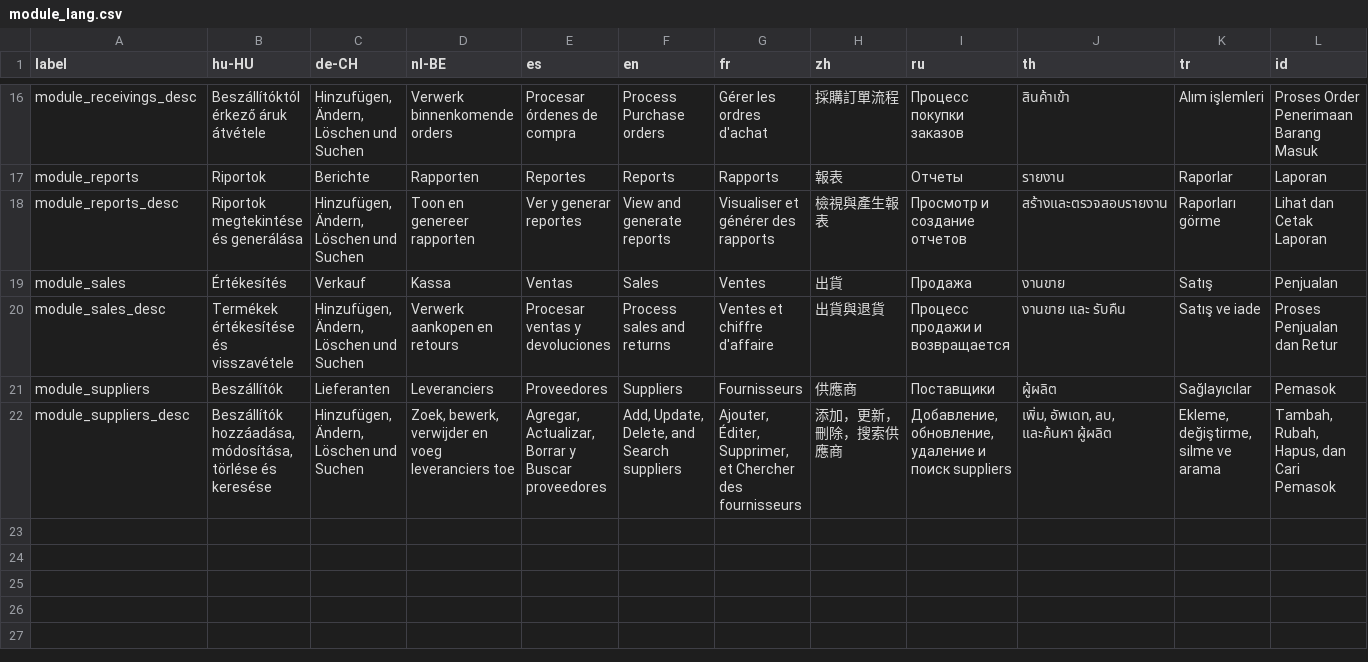
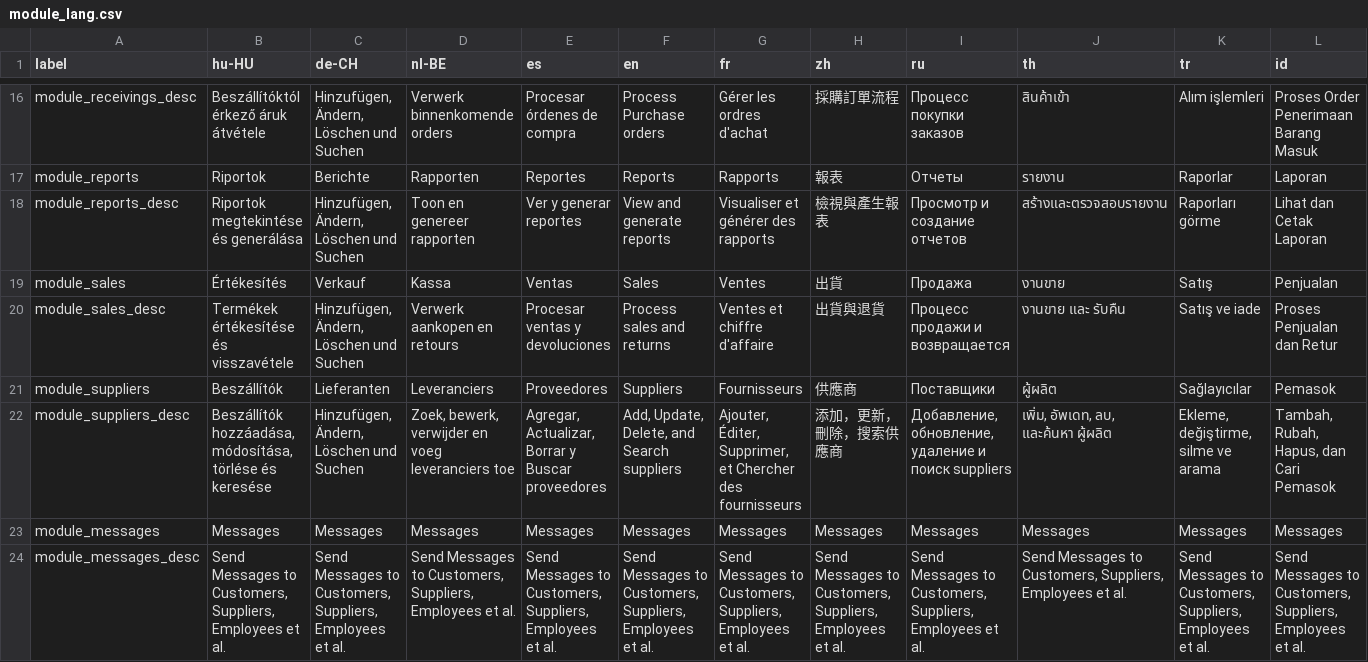
Before and after one commit to opensourcepos/opensourcepos, a CSV file: translations/module_lang.csv, drawn as a sheet; only a part is shown, gaps mark what is left out; rows hold the shown columns only; the diff names each change by its address in the sheet, - before the commit and + after, or states it on an @@ line.

```diff
--- a/translations/module_lang.csv
+++ b/translations/module_lang.csv
+row 23: module_messages | Messages | Messages | Messages | Messages | Messages | Messages | Messages | Messages | Messages | Messages | Messages
+row 24: module_messages_desc | Send Messages to Customers, Suppliers, Employees et al. | Send Messages to Customers, Suppliers, Employees et al. | Send Messages to Customers, Suppliers, Employees et al. | Send Messages to Customers, Suppliers, Employees et al. | Send Messages to Customers, Suppliers, Employees et al. | Send Messages to Customers, Suppliers, Employees et al. | Send Messages to Customers, Suppliers, Employees et al. | Send Messages to Customers, Suppliers, Employees et al. | Send Messages to Customers, Suppliers, Employees et al. | Send Messages to Customers, Suppliers, Employees et al. | Send Messages to Customers, Suppliers, Employees et al.
```
Also changed, not shown: translations/config_lang.csv, 48 other files.
